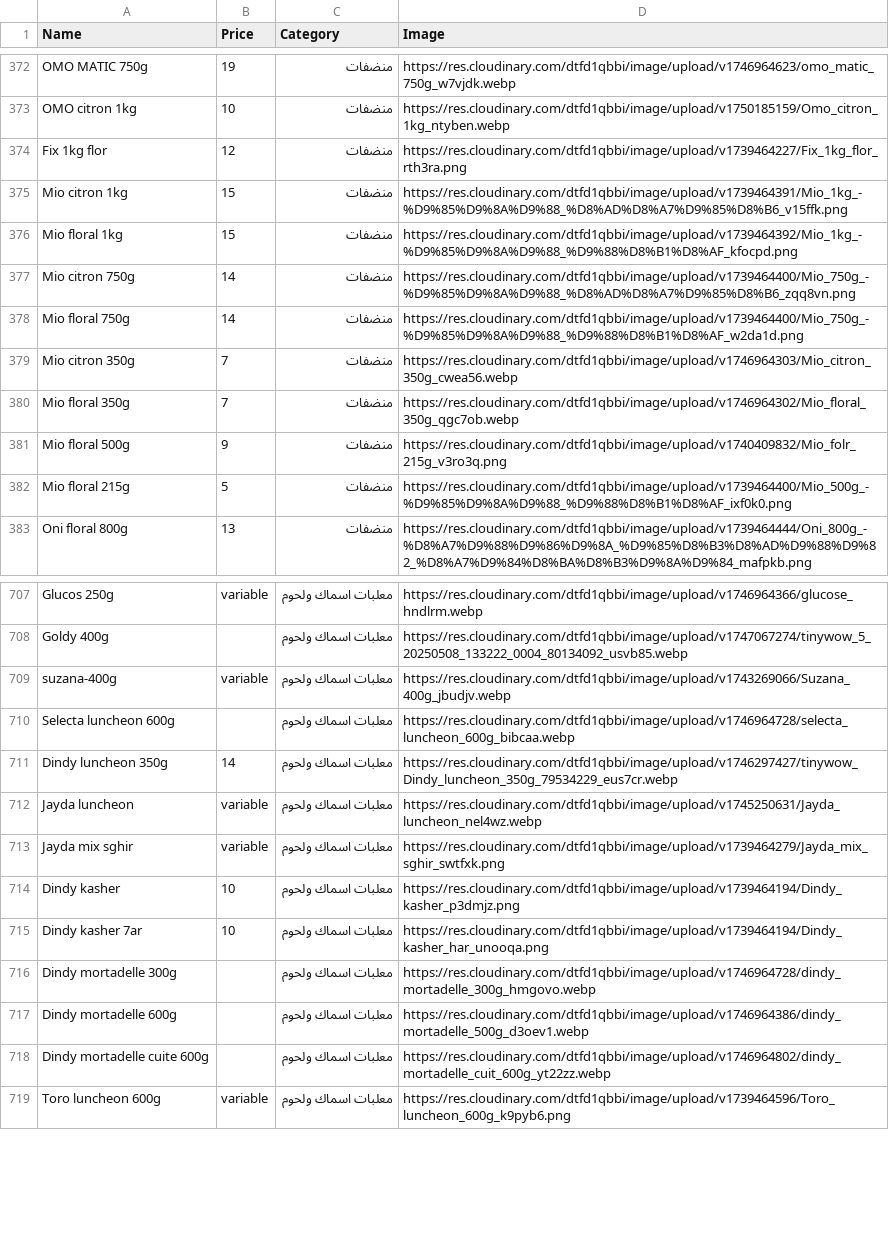
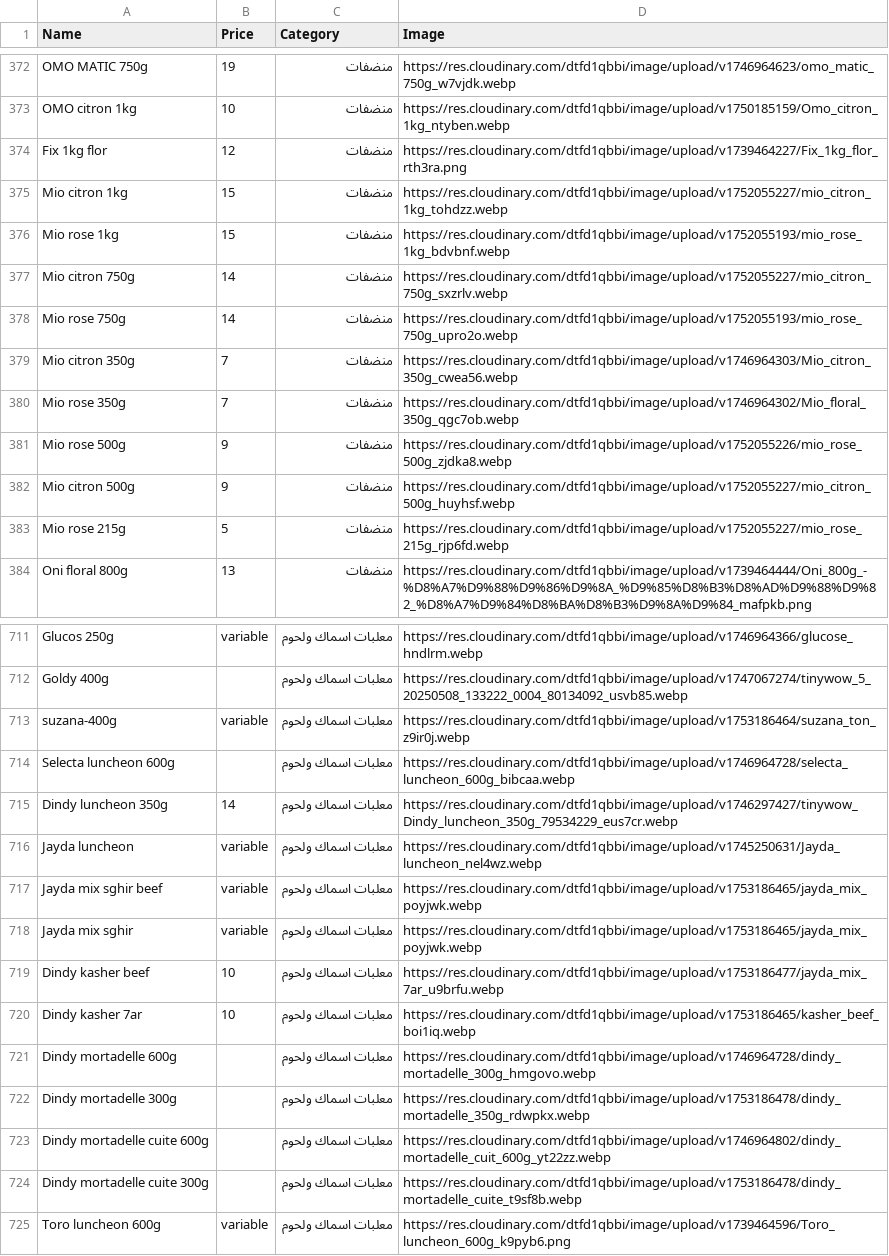
Before and after one commit to AYOUBgmr/my-store, a CSV file: public/products.csv, drawn as a sheet; only a part is shown, gaps mark what is left out; the diff covers the shown part only.

```diff
--- a/public/products.csv
+++ b/public/products.csv
@@ -374,10 +374,11 @@ OMO citron 1kg,10,منضفات,https://res.cloudinary.com/dtfd1qbbi/image/upload
 Fix 1kg flor,12,منضفات,https://res.cloudinary.com/dtfd1qbbi/image/upload/v1739464227/Fix_1kg_flor_rth3ra.png
-Mio citron 1kg,15,منضفات,https://res.cloudinary.com/dtfd1qbbi/image/upload/v1739464391/Mio_1kg_-%D9%85%D9%8A%D9%88_%D8%AD%D8%A7%D9%85%D8%B6_v15ffk.png
-Mio floral 1kg,15,منضفات,https://res.cloudinary.com/dtfd1qbbi/image/upload/v1739464392/Mio_1kg_-%D9%85%D9%8A%D9%88_%D9%88%D8%B1%D8%AF_kfocpd.png
-Mio citron 750g,14,منضفات,https://res.cloudinary.com/dtfd1qbbi/image/upload/v1739464400/Mio_750g_-%D9%85%D9%8A%D9%88_%D8%AD%D8%A7%D9%85%D8%B6_zqq8vn.png
-Mio floral 750g,14,منضفات,https://res.cloudinary.com/dtfd1qbbi/image/upload/v1739464400/Mio_750g_-%D9%85%D9%8A%D9%88_%D9%88%D8%B1%D8%AF_w2da1d.png
+Mio citron 1kg,15,منضفات,https://res.cloudinary.com/dtfd1qbbi/image/upload/v1752055227/mio_citron_1kg_tohdzz.webp
+Mio rose 1kg,15,منضفات,https://res.cloudinary.com/dtfd1qbbi/image/upload/v1752055193/mio_rose_1kg_bdvbnf.webp
+Mio citron 750g,14,منضفات,https://res.cloudinary.com/dtfd1qbbi/image/upload/v1752055227/mio_citron_750g_sxzrlv.webp
+Mio rose 750g,14,منضفات,https://res.cloudinary.com/dtfd1qbbi/image/upload/v1752055193/mio_rose_750g_upro2o.webp
 Mio citron 350g,7,منضفات,https://res.cloudinary.com/dtfd1qbbi/image/upload/v1746964303/Mio_citron_350g_cwea56.webp
-Mio floral 350g,7,منضفات,https://res.cloudinary.com/dtfd1qbbi/image/upload/v1746964302/Mio_floral_350g_qgc7ob.webp
-Mio floral 500g,9,منضفات,https://res.cloudinary.com/dtfd1qbbi/image/upload/v1740409832/Mio_folr_215g_v3ro3q.png
-Mio floral 215g,5,منضفات,https://res.cloudinary.com/dtfd1qbbi/image/upload/v1739464400/Mio_500g_-%D9%85%D9%8A%D9%88_%D9%88%D8%B1%D8%AF_ixf0k0.png
+Mio rose 350g,7,منضفات,https://res.cloudinary.com/dtfd1qbbi/image/upload/v1746964302/Mio_floral_350g_qgc7ob.webp
+Mio rose 500g,9,منضفات,https://res.cloudinary.com/dtfd1qbbi/image/upload/v1752055226/mio_rose_500g_zjdka8.webp
+Mio citron 500g,9,منضفات,https://res.cloudinary.com/dtfd1qbbi/image/upload/v1752055227/mio_citron_500g_huyhsf.webp
+Mio rose 215g,5,منضفات,https://res.cloudinary.com/dtfd1qbbi/image/upload/v1752055227/mio_rose_215g_rjp6fd.webp
 Oni floral 800g,13,منضفات,https://res.cloudinary.com/dtfd1qbbi/image/upload/v1739464444/Oni_800g_-%D8%A7%D9%88%D9%86%D9%8A_%D9%85%D8%B3%D8%AD%D9%88%D9%82_%D8%A7%D9%84%D8%BA%D8%B3%D9%8A%D9%84_mafpkb.png
@@ -708,3 +712,3 @@ Glucos 250g,variable,معلبات اسماك ولحوم,https://res.cloudinary.c
 Goldy 400g,,معلبات اسماك ولحوم,https://res.cloudinary.com/dtfd1qbbi/image/upload/v1747067274/tinywow_5_20250508_133222_0004_80134092_usvb85.webp
-suzana-400g,variable,معلبات اسماك ولحوم,https://res.cloudinary.com/dtfd1qbbi/image/upload/v1743269066/Suzana_400g_jbudjv.webp
+suzana-400g,variable,معلبات اسماك ولحوم,https://res.cloudinary.com/dtfd1qbbi/image/upload/v1753186464/suzana_ton_z9ir0j.webp
 Selecta luncheon 600g,,معلبات اسماك ولحوم,https://res.cloudinary.com/dtfd1qbbi/image/upload/v1746964728/selecta_luncheon_600g_bibcaa.webp
@@ -712,8 +716,10 @@ Dindy luncheon 350g,14,معلبات اسماك ولحوم,https://res.cloudinary
 Jayda luncheon,variable,معلبات اسماك ولحوم,https://res.cloudinary.com/dtfd1qbbi/image/upload/v1745250631/Jayda_luncheon_nel4wz.webp
-Jayda mix sghir,variable,معلبات اسماك ولحوم,https://res.cloudinary.com/dtfd1qbbi/image/upload/v1739464279/Jayda_mix_sghir_swtfxk.png
-Dindy kasher,10,معلبات اسماك ولحوم,https://res.cloudinary.com/dtfd1qbbi/image/upload/v1739464194/Dindy_kasher_p3dmjz.png
-Dindy kasher 7ar,10,معلبات اسماك ولحوم,https://res.cloudinary.com/dtfd1qbbi/image/upload/v1739464194/Dindy_kasher_har_unooqa.png
-Dindy mortadelle 300g,,معلبات اسماك ولحوم,https://res.cloudinary.com/dtfd1qbbi/image/upload/v1746964728/dindy_mortadelle_300g_hmgovo.webp
-Dindy mortadelle 600g,,معلبات اسماك ولحوم,https://res.cloudinary.com/dtfd1qbbi/image/upload/v1746964386/dindy_mortadelle_500g_d3oev1.webp
+Jayda mix sghir beef,variable,معلبات اسماك ولحوم,https://res.cloudinary.com/dtfd1qbbi/image/upload/v1753186465/jayda_mix_poyjwk.webp
+Jayda mix sghir,variable,معلبات اسماك ولحوم,https://res.cloudinary.com/dtfd1qbbi/image/upload/v1753186465/jayda_mix_poyjwk.webp
+Dindy kasher beef,10,معلبات اسماك ولحوم,https://res.cloudinary.com/dtfd1qbbi/image/upload/v1753186477/jayda_mix_7ar_u9brfu.webp
+Dindy kasher 7ar,10,معلبات اسماك ولحوم,https://res.cloudinary.com/dtfd1qbbi/image/upload/v1753186465/kasher_beef_boi1iq.webp
+Dindy mortadelle 600g,,معلبات اسماك ولحوم,https://res.cloudinary.com/dtfd1qbbi/image/upload/v1746964728/dindy_mortadelle_300g_hmgovo.webp
+Dindy mortadelle 300g,,معلبات اسماك ولحوم,https://res.cloudinary.com/dtfd1qbbi/image/upload/v1753186478/dindy_mortadelle_350g_rdwpkx.webp
 Dindy mortadelle cuite 600g,,معلبات اسماك ولحوم,https://res.cloudinary.com/dtfd1qbbi/image/upload/v1746964802/dindy_mortadelle_cuit_600g_yt22zz.webp
+Dindy mortadelle cuite 300g,,معلبات اسماك ولحوم,https://res.cloudinary.com/dtfd1qbbi/image/upload/v1753186478/dindy_mortadelle_cuite_t9sf8b.webp
 Toro luncheon 600g,variable,معلبات اسماك ولحوم,https://res.cloudinary.com/dtfd1qbbi/image/upload/v1739464596/Toro_luncheon_600g_k9pyb6.png
```
Also changed, not shown: 3 added rows and 34 edited cells elsewhere in this file, 1 other file.
